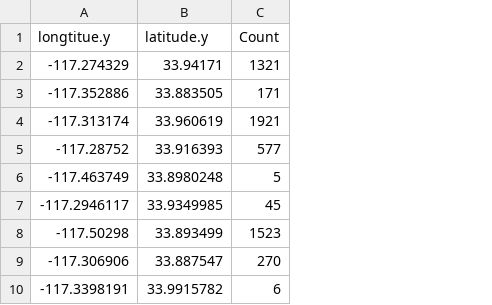
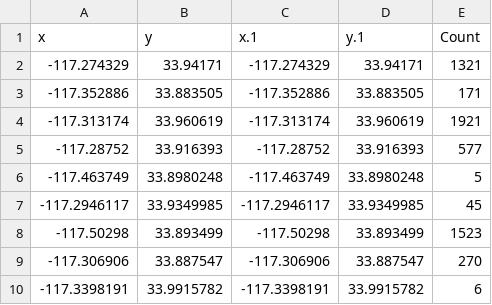
Before and after one commit to jilllovesgreen/LowExpRouting, a CSV file: Places/hhdt_od.csv, drawn as a sheet; only a part is shown; removed rows and columns are numbered as before the commit, all else as after; the diff names each change by its address in the sheet, - before the commit and + after, or states it on an @@ line.

Commit message:
hhdt_od_v2

```diff
--- a/Places/hhdt_od.csv
+++ b/Places/hhdt_od.csv
+column C, rows 2-10: -117.274329 | -117.352886 | -117.313174 | -117.28752 | -117.463749 | -117.2946117 | -117.50298 | -117.306906 | -117.3398191
+column D, rows 2-10: 33.94171 | 33.883505 | 33.960619 | 33.916393 | 33.8980248 | 33.9349985 | 33.893499 | 33.887547 | 33.9915782
-row 1: longtitue.y | latitude.y | Count
+row 1: x | y | x.1 | y.1 | Count
```
